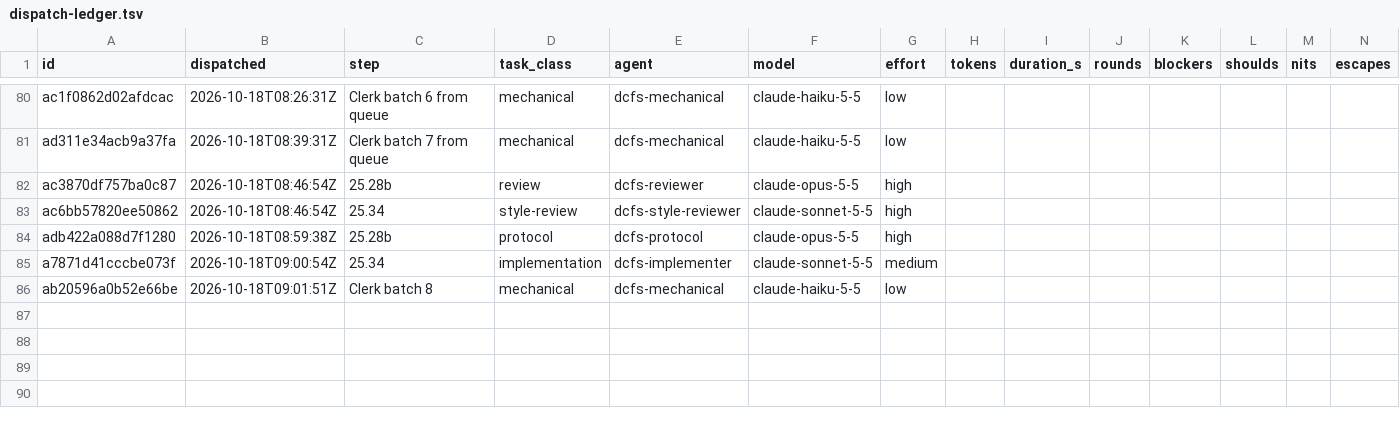
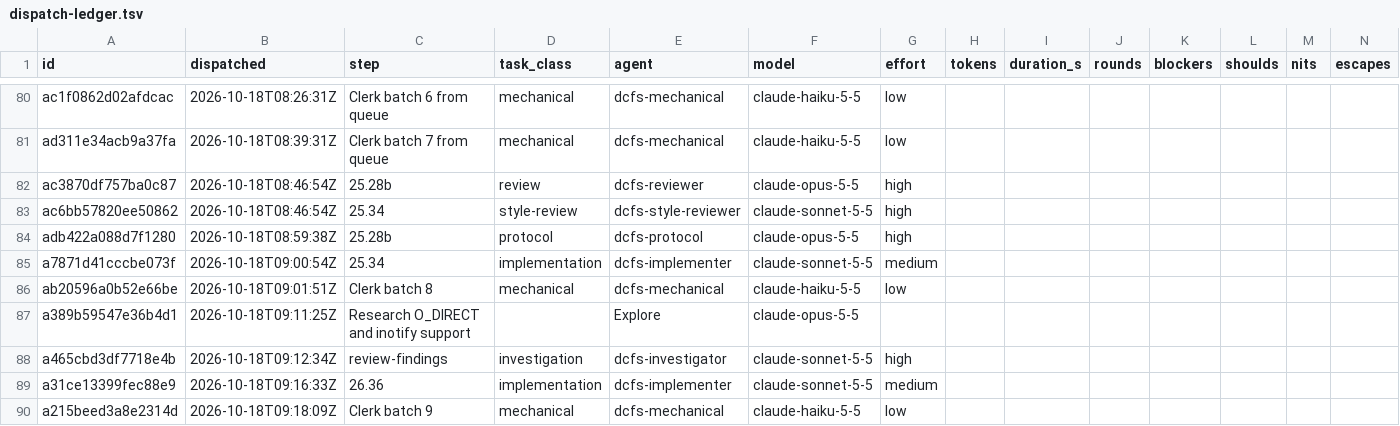
Before and after one commit to eatnumber1/dircachefs, a TSV file: docs/plan/dispatch-ledger.tsv, drawn as a sheet; only a part is shown, gaps mark what is left out; rows hold the shown columns only; the diff names each change by its address in the sheet, - before the commit and + after, or states it on an @@ line.

```diff
--- a/docs/plan/dispatch-ledger.tsv
+++ b/docs/plan/dispatch-ledger.tsv
+row 87: a389b59547e36b4d1 | 2026-10-18T09:11:25Z | Research O_DIRECT and inotify support |  | Explore | claude-opus-5-5
+row 88: a465cbd3df7718e4b | 2026-10-18T09:12:34Z | review-findings | investigation | dcfs-investigator | claude-sonnet-5-5 | high
+row 89: a31ce13399fec88e9 | 2026-10-18T09:16:33Z | 26.36 | implementation | dcfs-implementer | claude-sonnet-5-5 | medium
+row 90: a215beed3a8e2314d | 2026-10-18T09:18:09Z | Clerk batch 9 | mechanical | dcfs-mechanical | claude-haiku-5-5 | low
```
Also changed, not shown: 8 other files.
